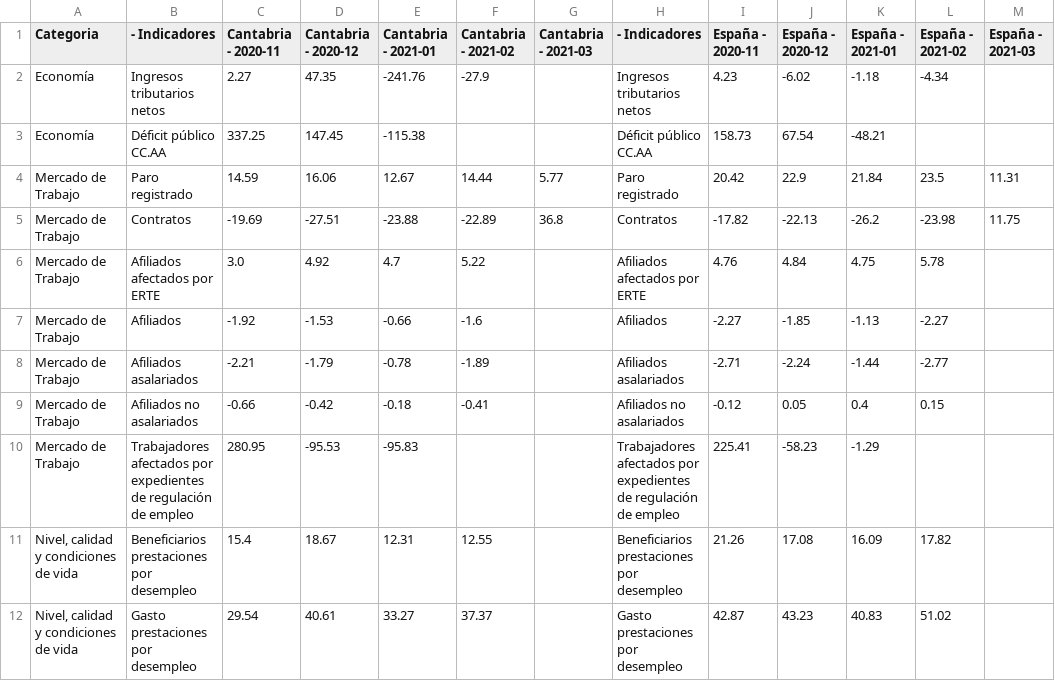
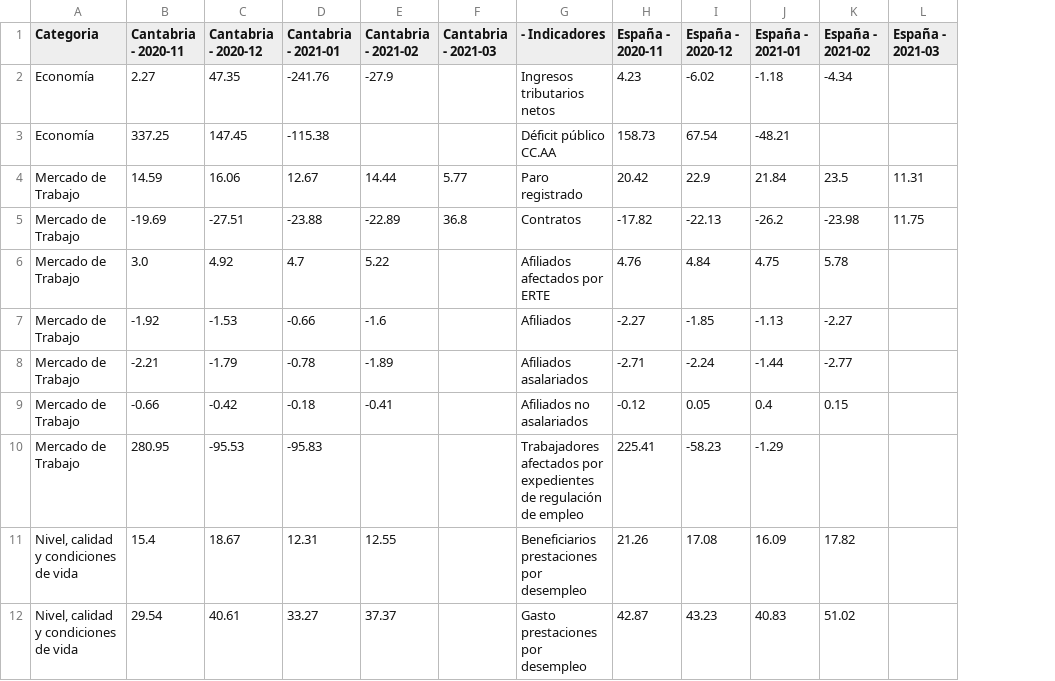
Before and after one commit to icane/economic-indicators, a CSV file: etl/data/output/vision-global-mensuales.csv, drawn as a sheet; only a part is shown; the diff names each change by its address in the sheet, - before the commit and + after, or states it on an @@ line.

Commit message:
Data Update

```diff
--- a/etl/data/output/vision-global-mensuales.csv
+++ b/etl/data/output/vision-global-mensuales.csv
-column B (- Indicadores), rows 2-12: Ingresos tributarios netos | Déficit público CC.AA | Paro registrado | Contratos | Afiliados afectados por ERTE | Afiliados | Afiliados asalariados | Afiliados no asalariados | Trabajadores afectados por expedientes de regulación de empleo | Beneficiarios prestaciones por desempleo | Gasto prestaciones por desempleo
```
